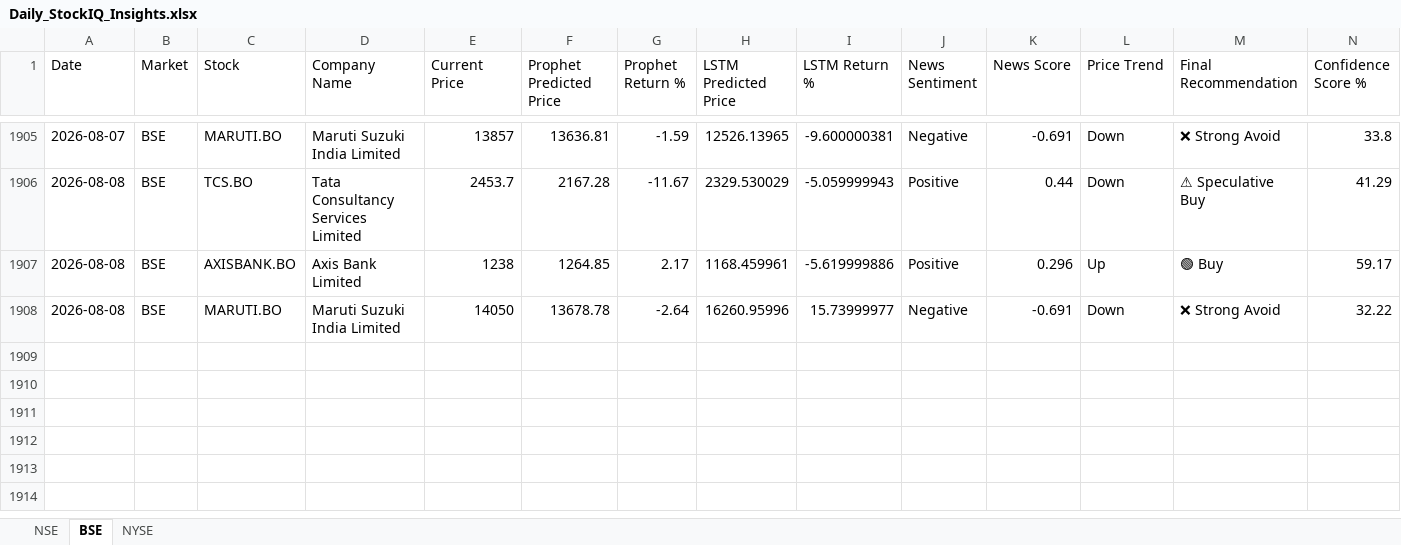
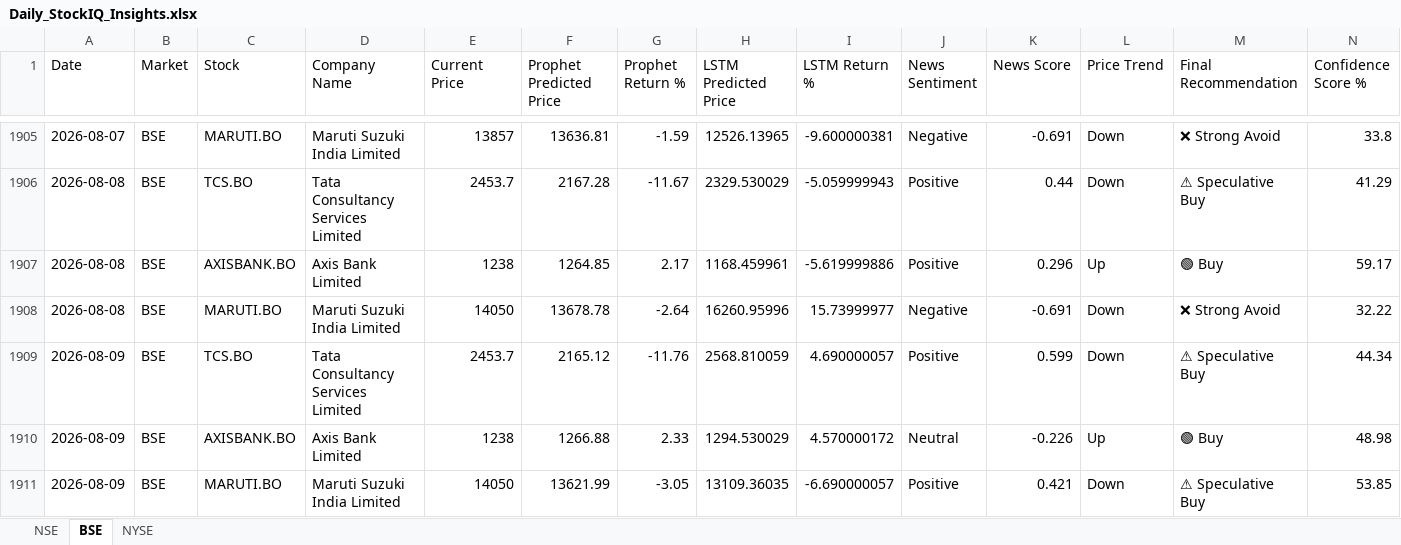
Before and after one commit to sureshkonar/stock-portfolio-optimization, an Excel workbook: Daily_StockIQ_Insights.xlsx, sheet BSE, drawn as a sheet; only a part is shown, gaps mark what is left out; values as stored, in another font and other column widths than the file's, no borders; rows hold the shown columns only; the diff names each change by its address in the sheet, - before the commit and + after, or states it on an @@ line.

```diff
--- a/Daily_StockIQ_Insights.xlsx (sheet BSE)
+++ b/Daily_StockIQ_Insights.xlsx (sheet BSE)
+row 1909: 2026-08-09 | BSE | TCS.BO | Tata Consultancy Services Limited | 2453.7 | 2165.12 | -11.76 | 2568.810059 | 4.690000057 | Positive | 0.599 | Down | ⚠ Speculative Buy | 44.34
+row 1910: 2026-08-09 | BSE | AXISBANK.BO | Axis Bank Limited | 1238 | 1266.88 | 2.33 | 1294.530029 | 4.570000172 | Neutral | -0.226 | Up | 🟢 Buy | 48.98
+row 1911: 2026-08-09 | BSE | MARUTI.BO | Maruti Suzuki India Limited | 14050 | 13621.99 | -3.05 | 13109.36035 | -6.690000057 | Positive | 0.421 | Down | ⚠ Speculative Buy | 53.85
```
Also changed, not shown: sheet NYSE, sheet NSE.
